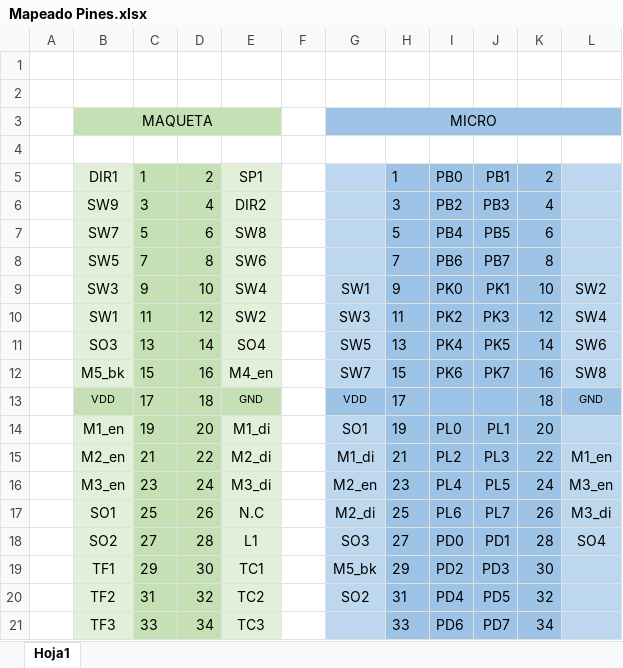
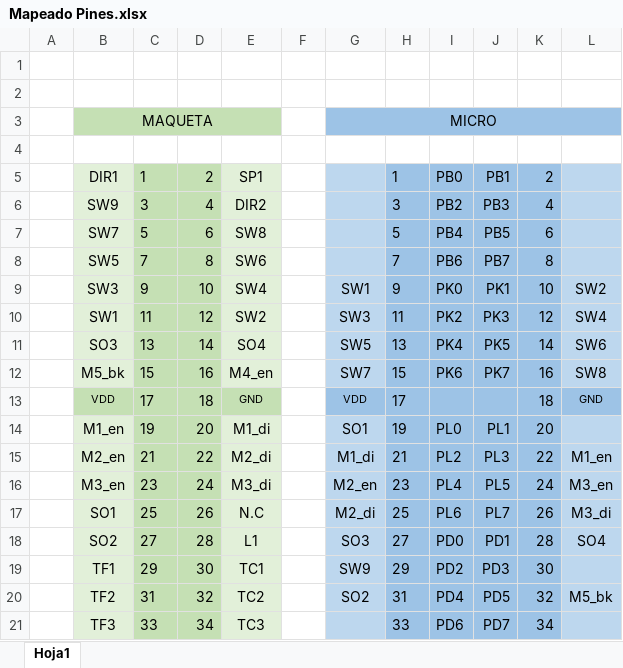
Before and after one commit to jdcdp/trabajo_micros, an Excel workbook: Mapeado Pines.xlsx, sheet Hoja1, drawn as a sheet; values as stored, in another font and other column widths than the file's, no borders; the diff names each change by its address in the sheet, - before the commit and + after, or states it on an @@ line.

Commit message:
Add files via upload

```diff
--- a/Mapeado Pines.xlsx (sheet Hoja1)
+++ b/Mapeado Pines.xlsx (sheet Hoja1)
-G19: M5_bk
+G19: SW9
-L20: (empty)
+L20: M5_bk
```
